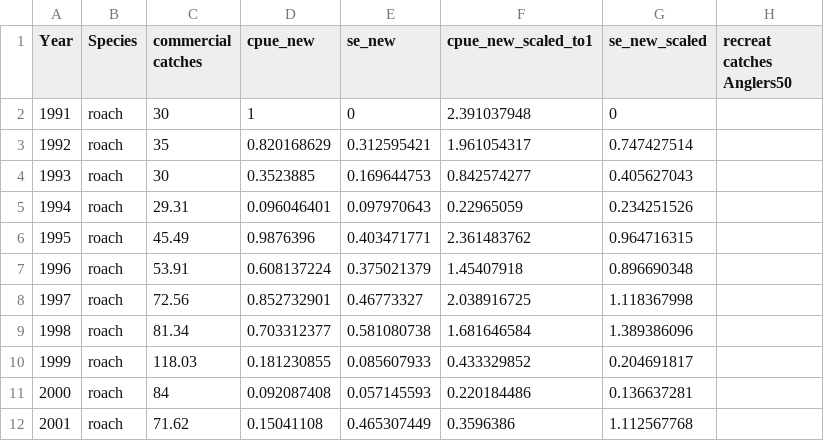
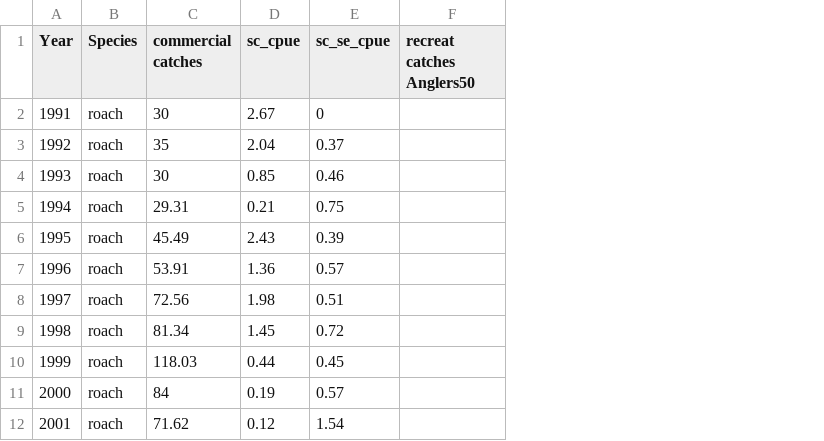
Before and after one commit to astaaudzi/recreationalCatch, a CSV file: data/comm_recrCatch_CPUE_SE.csv, drawn as a sheet; only a part is shown; removed rows and columns are numbered as before the commit, all else as after; the diff names each change by its address in the sheet, - before the commit and + after, or states it on an @@ line.

```diff
--- a/data/comm_recrCatch_CPUE_SE.csv
+++ b/data/comm_recrCatch_CPUE_SE.csv
-column D (cpue_new), rows 2-12: 1 | 0.820168629 | 0.3523885 | 0.096046401 | 0.9876396 | 0.608137224 | 0.852732901 | 0.703312377 | 0.181230855 | 0.092087408 | 0.15041108
-column E (se_new), rows 2-12: 0 | 0.312595421 | 0.169644753 | 0.097970643 | 0.403471771 | 0.375021379 | 0.46773327 | 0.581080738 | 0.085607933 | 0.057145593 | 0.465307449
-column F (cpue_new_scaled_to1), rows 2-12: 2.391037948 | 1.961054317 | 0.842574277 | 0.22965059 | 2.361483762 | 1.45407918 | 2.038916725 | 1.681646584 | 0.433329852 | 0.220184486 | 0.3596386
-column G (se_new_scaled), rows 2-12: 0 | 0.747427514 | 0.405627043 | 0.234251526 | 0.964716315 | 0.896690348 | 1.118367998 | 1.389386096 | 0.204691817 | 0.136637281 | 1.112567768
+column D (sc_cpue), rows 2-12: 2.67 | 2.04 | 0.85 | 0.21 | 2.43 | 1.36 | 1.98 | 1.45 | 0.44 | 0.19 | 0.12
+column E (sc_se_cpue), rows 2-12: 0 | 0.37 | 0.46 | 0.75 | 0.39 | 0.57 | 0.51 | 0.72 | 0.45 | 0.57 | 1.54
```
Also changed, not shown: 7 other files.
